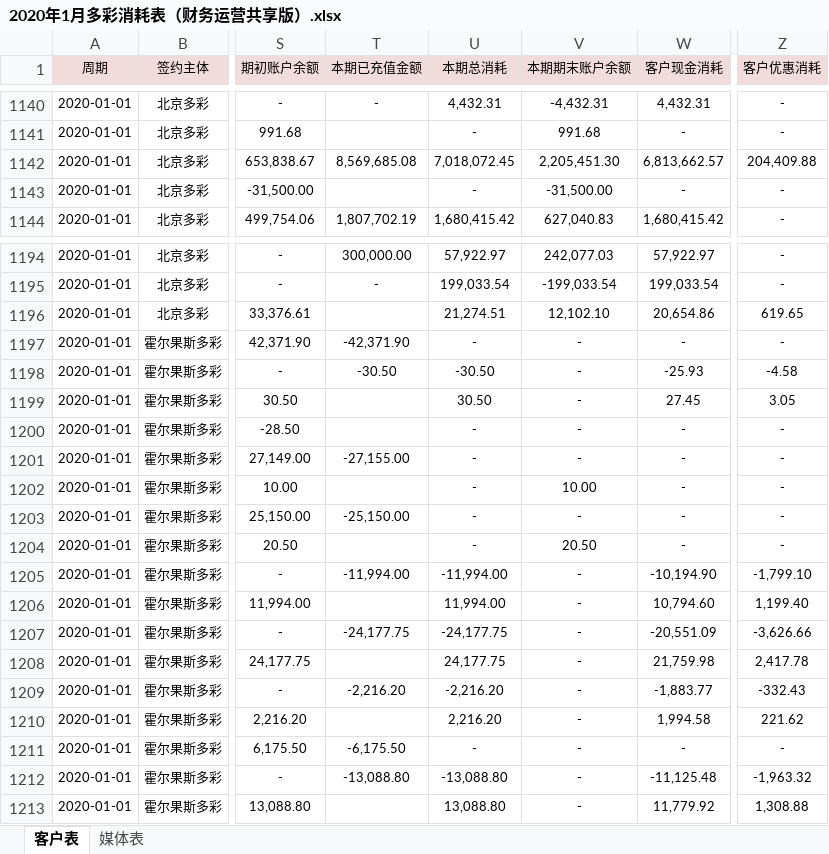
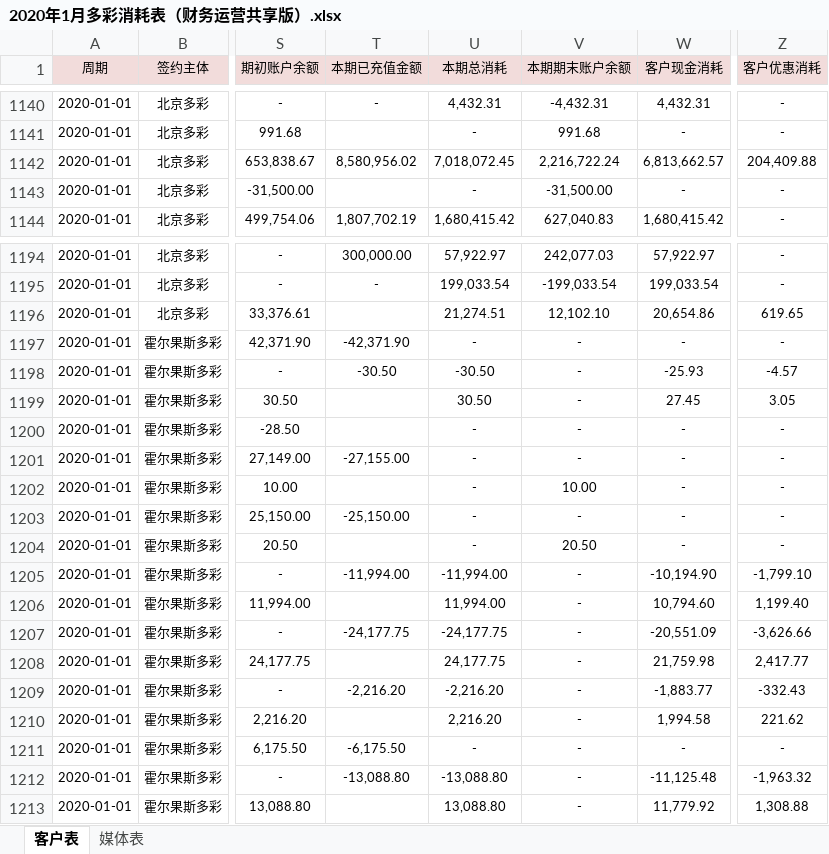
Before and after one commit to o-f-m/-, an Excel workbook: 2020年1月多彩消耗表（财务运营共享版）.xlsx, sheet 客户表, drawn as a sheet; only a part is shown, gaps mark what is left out; values as stored, in another font and other column widths than the file's, no borders; the diff names each change by its address in the sheet, - before the commit and + after, or states it on an @@ line.

Commit message:
2020年1月，北鱼-头条充值金额

```diff
--- a/2020年1月多彩消耗表（财务运营共享版）.xlsx (sheet 客户表)
+++ b/2020年1月多彩消耗表（财务运营共享版）.xlsx (sheet 客户表)
-T1142 (本期已充值金额): 8,569,685.08
+T1142 (本期已充值金额): 8,580,956.02
-V1142 (本期期末账户余额): 2,205,451.30
+V1142 (本期期末账户余额): 2,216,722.24
-Z1198 (客户优惠消耗): -4.58
+Z1198 (客户优惠消耗): -4.57
-Z1208 (客户优惠消耗): 2,417.78
+Z1208 (客户优惠消耗): 2,417.77
```
